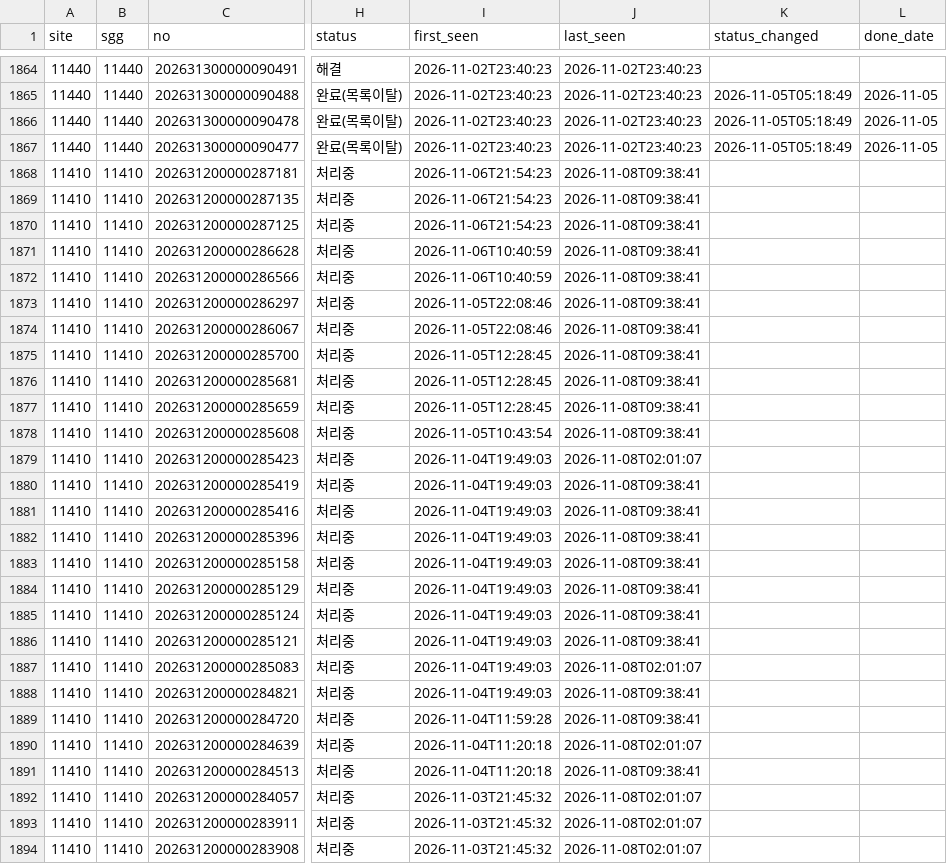
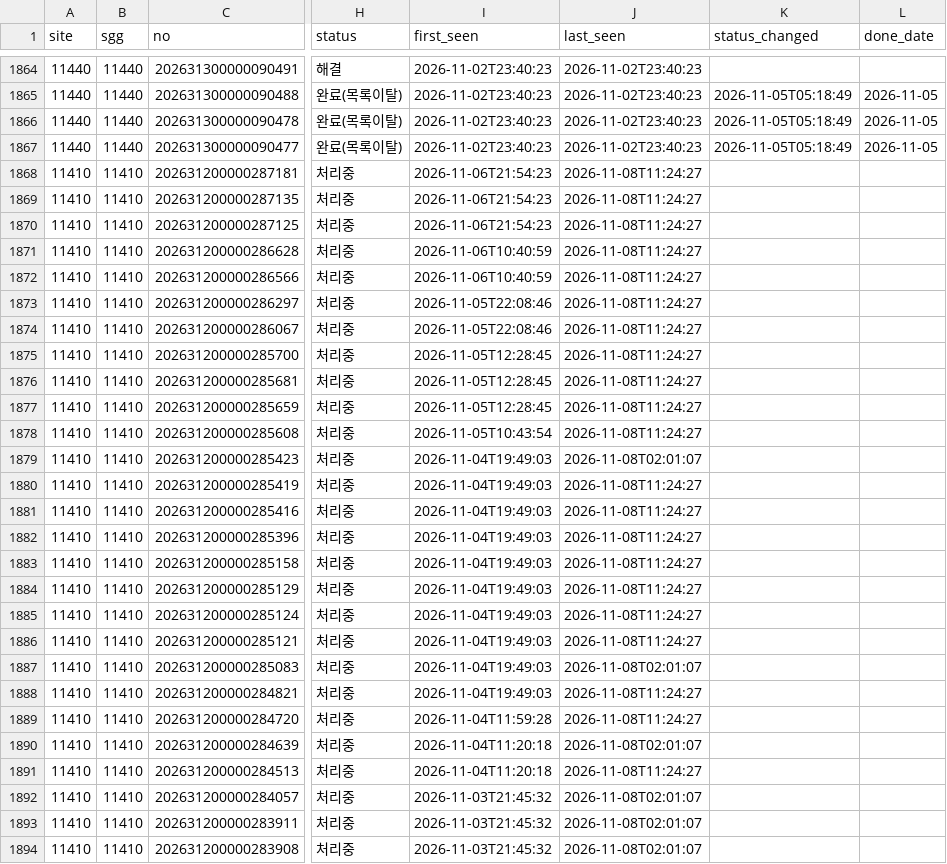
Before and after one commit to JavascriptEditor/apt-radar, a CSV file: toheo/cases.csv, drawn as a sheet; only a part is shown, gaps mark what is left out; the diff covers the shown part only; the diff names each change by its address in the sheet, - before the commit and + after, or states it on an @@ line.

```diff
--- a/toheo/cases.csv
+++ b/toheo/cases.csv
-J1868:J1878 (last_seen): 2026-11-08T09:38:41
+J1868:J1878 (last_seen): 2026-11-08T11:24:27
-J1880:J1886 (last_seen): 2026-11-08T09:38:41
+J1880:J1886 (last_seen): 2026-11-08T11:24:27
-J1888:J1889 (last_seen): 2026-11-08T09:38:41
+J1888:J1889 (last_seen): 2026-11-08T11:24:27
-J1891 (last_seen): 2026-11-08T09:38:41
+J1891 (last_seen): 2026-11-08T11:24:27
```
Also changed, not shown: 174 edited cells elsewhere in this file, 4 other files.
